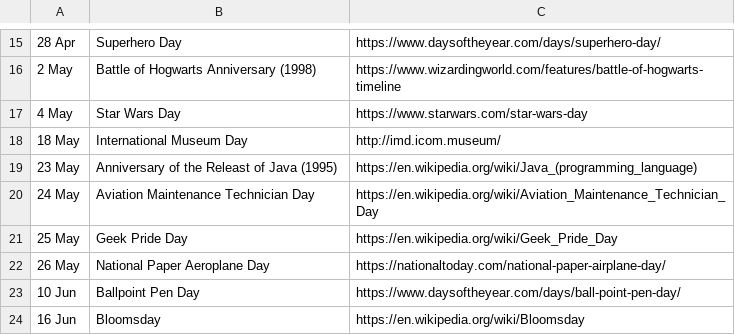
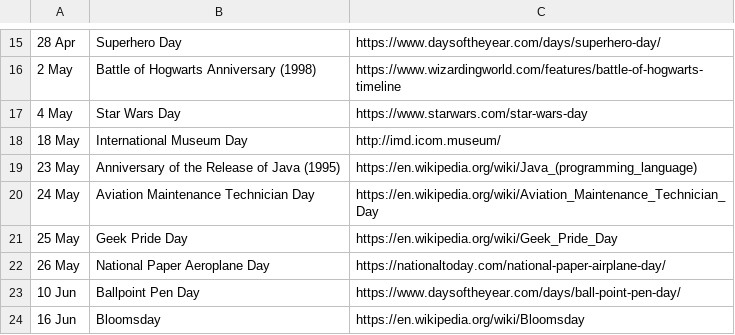
Before and after one commit to UQComputingSociety/uqcsbot-discord, a CSV file: uqcsbot/static/geek_holidays.csv, drawn as a sheet; only a part is shown, gaps mark what is left out.

Commit message:
Releast -> Release

```diff
--- a/uqcsbot/static/geek_holidays.csv
+++ b/uqcsbot/static/geek_holidays.csv
@@ -18,3 +18,3 @@
 18 May,International Museum Day,http://imd.icom.museum/
-23 May,Anniversary of the Releast of Java (1995),https://en.wikipedia.org/wiki/Java_(programming_language)
+23 May,Anniversary of the Release of Java (1995),https://en.wikipedia.org/wiki/Java_(programming_language)
 24 May,Aviation Maintenance Technician Day,https://en.wikipedia.org/wiki/Aviation_Maintenance_Technician_Day
```
